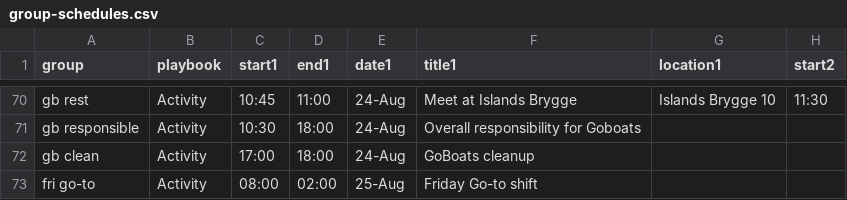
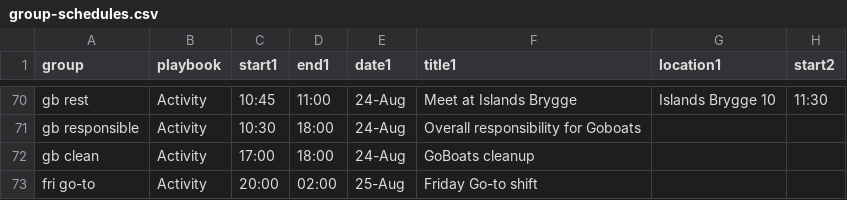
Before and after one commit to NaddiNadja/studystart-schedule-2023, a CSV file: resources/group-schedules.csv, drawn as a sheet; only a part is shown, gaps mark what is left out; the diff names each change by its address in the sheet, - before the commit and + after, or states it on an @@ line.

Commit message:
fix fri goto

```diff
--- a/resources/group-schedules.csv
+++ b/resources/group-schedules.csv
-C73 (start1): 08:00
+C73 (start1): 20:00
```
